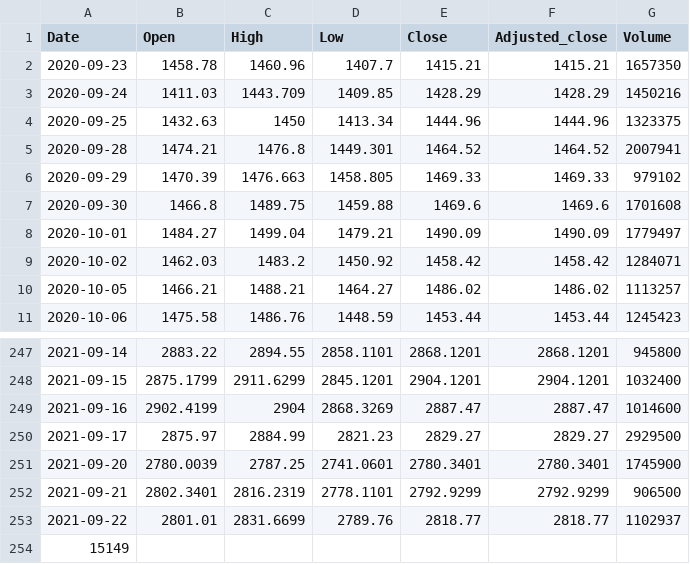
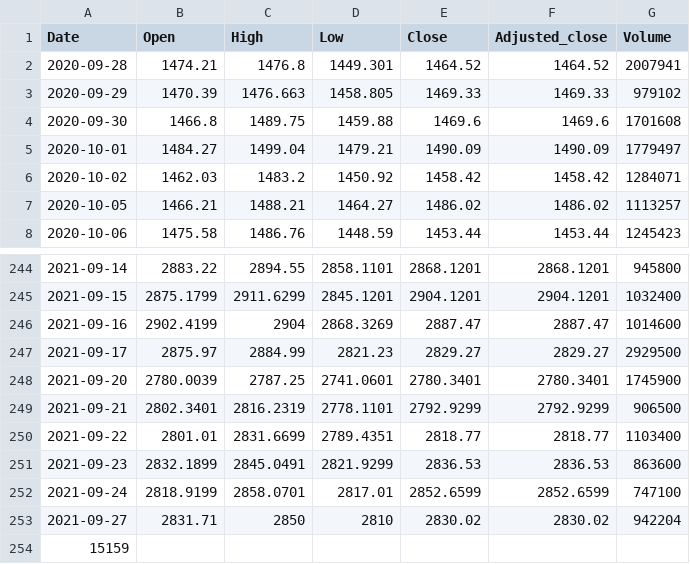
Before and after one commit to turican0/NeuralFin, a CSV file: data/GOOG.csv, drawn as a sheet; only a part is shown, gaps mark what is left out.

```diff
--- a/data/GOOG.csv
+++ b/data/GOOG.csv
@@ -1,5 +1,2 @@
 Date,Open,High,Low,Close,Adjusted_close,Volume
-2020-09-23,1458.78,1460.96,1407.7,1415.21,1415.21,1657350
-2020-09-24,1411.03,1443.709,1409.85,1428.29,1428.29,1450216
-2020-09-25,1432.63,1450,1413.34,1444.96,1444.96,1323375
 2020-09-28,1474.21,1476.8,1449.301,1464.52,1464.52,2007941
@@ -252,3 +249,6 @@ Date,Open,High,Low,Close,Adjusted_close,Volume
 2021-09-21,2802.3401,2816.2319,2778.1101,2792.9299,2792.9299,906500
-2021-09-22,2801.01,2831.6699,2789.76,2818.77,2818.77,1102937
-15149
+2021-09-22,2801.01,2831.6699,2789.4351,2818.77,2818.77,1103400
+2021-09-23,2832.1899,2845.0491,2821.9299,2836.53,2836.53,863600
+2021-09-24,2818.9199,2858.0701,2817.01,2852.6599,2852.6599,747100
+2021-09-27,2831.71,2850,2810,2830.02,2830.02,942204
+15159
```
Also changed, not shown: data/0/FTNT-weight.csv, data/0/addlog.csv, 39 other files.
